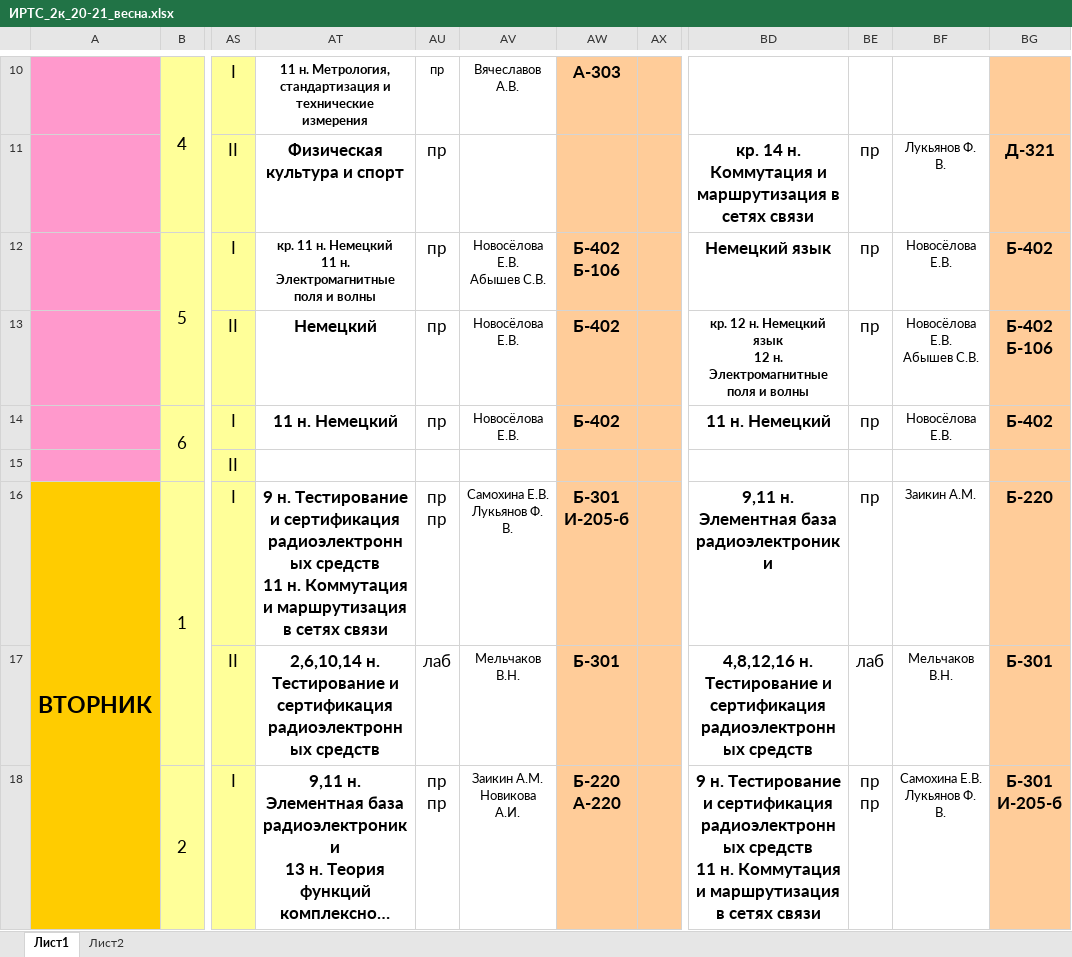
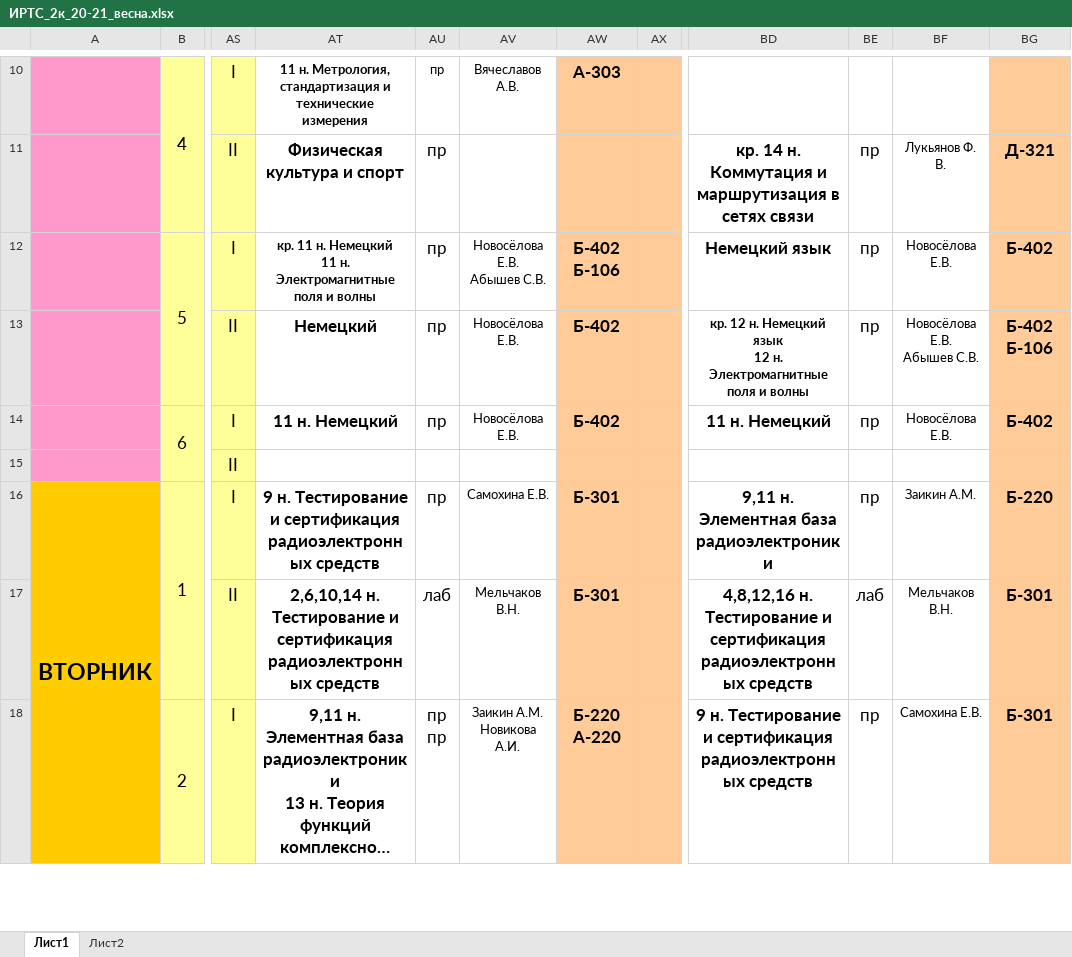
Before and after one commit to O33ero/XlParser, an Excel workbook: xl/ИРТС_2к_20-21_весна.xlsx, sheet Лист1, drawn as a sheet; only a part is shown, gaps mark what is left out; long unchanged cells end in …; values as stored, in another font and other column widths than the file's, no borders; ↵ is a line break in a cell; the diff covers the shown part only; the diff names each change by its address in the sheet, - before the commit and + after, or states it on an @@ line.

```diff
--- a/xl/ИРТС_2к_20-21_весна.xlsx (sheet Лист1)
+++ b/xl/ИРТС_2к_20-21_весна.xlsx (sheet Лист1)
-AT16: …радиоэлектронных средств ↵ 11 н. Коммутация и маршрутизация в сетях связи
+AT16: …радиоэлектронных средств
-AU16: пр ↵ пр
+AU16: пр
-AV16: Самохина Е.В. ↵ Лукьянов Ф. В.
+AV16: Самохина Е.В.
-AW16: Б-301 ↵ И-205-б
+AW16: Б-301
-BD18: …радиоэлектронных средств ↵ 11 н. Коммутация и маршрутизация в сетях связи
+BD18: …радиоэлектронных средств
-BE18: пр ↵ пр
+BE18: пр
-BF18: Самохина Е.В. ↵ Лукьянов Ф. В.
+BF18: Самохина Е.В.
-BG18: Б-301 ↵ И-205-б
+BG18: Б-301
```
Also changed, not shown: 24 edited cells and cell formats elsewhere in this sheet, xl/ИИНТЕГУ_1к_20-21_весна.xlsx, xl/ИИТ_1к_20-21_весна.xlsx, 49 other files.
